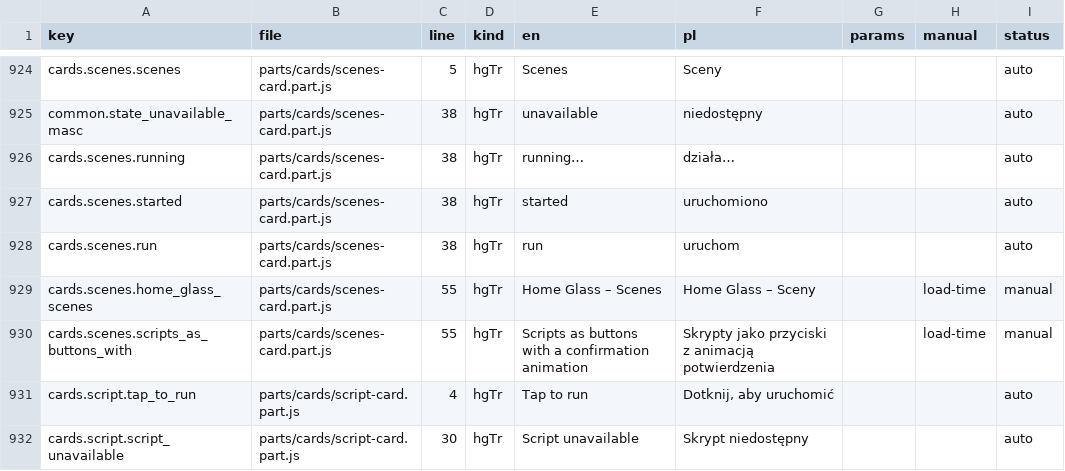
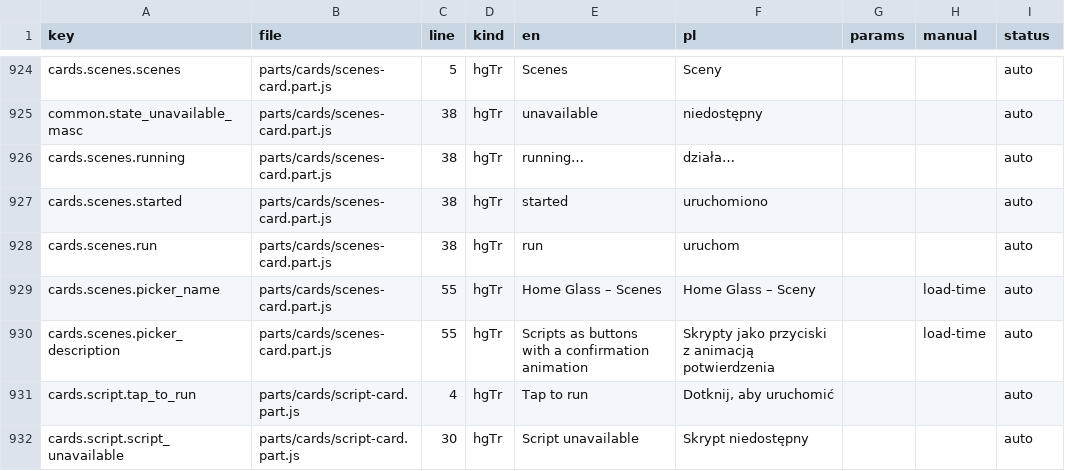
Before and after one commit to cbailly42/nuvio, a CSV file: tools/i18n_migration_table.csv, drawn as a sheet; only a part is shown, gaps mark what is left out.

```diff
--- a/tools/i18n_migration_table.csv
+++ b/tools/i18n_migration_table.csv
@@ -928,4 +928,4 @@ cards.scenes.started,parts/cards/scenes-card.part.js,38,hgTr,started,uruchomiono
 cards.scenes.run,parts/cards/scenes-card.part.js,38,hgTr,run,uruchom,,,auto
-cards.scenes.home_glass_scenes,parts/cards/scenes-card.part.js,55,hgTr,Home Glass – Scenes,Home Glass – Sceny,,load-time,manual
-cards.scenes.scripts_as_buttons_with,parts/cards/scenes-card.part.js,55,hgTr,Scripts as buttons with a confirmation animation,Skrypty jako przyciski z animacją potwierdzenia,,load-time,manual
+cards.scenes.picker_name,parts/cards/scenes-card.part.js,55,hgTr,Home Glass – Scenes,Home Glass – Sceny,,load-time,auto
+cards.scenes.picker_description,parts/cards/scenes-card.part.js,55,hgTr,Scripts as buttons with a confirmation animation,Skrypty jako przyciski z animacją potwierdzenia,,load-time,auto
 cards.script.tap_to_run,parts/cards/script-card.part.js,4,hgTr,Tap to run,"Dotknij, aby uruchomić",,,auto
```
Also changed, not shown: 3 other files.
